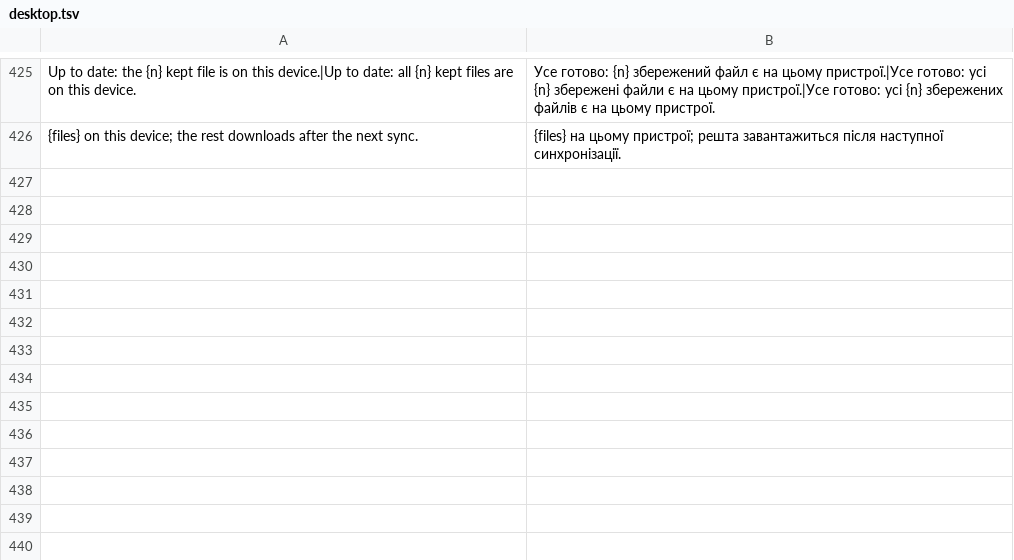
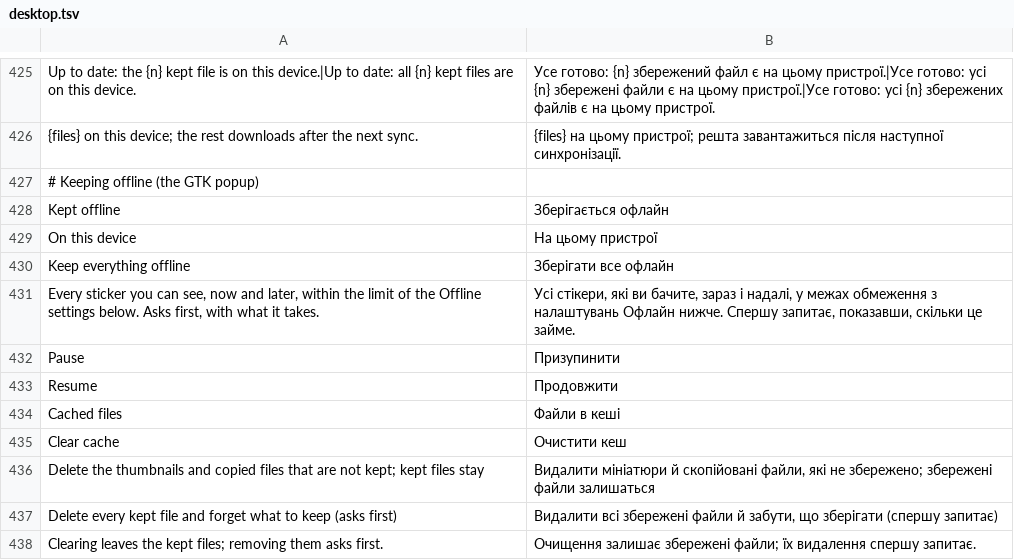
Before and after one commit to Dolfost/stickpile, a TSV file: crates/stickpile-i18n/catalog/uk/desktop.tsv, drawn as a sheet; only a part is shown, gaps mark what is left out; the diff names each change by its address in the sheet, - before the commit and + after, or states it on an @@ line.

Commit message:
Keep offline from the GTK popup
The shell runs the model's offline commands through the backend, runs
the downloader after each successful sync, after a keep and after the
offline options change (on the running session), follows its status,
and tells the model whether the server answers and what is kept. Tiles
draw the available mark and, with the server unreachable, the dimmed
unavailable one; kept packs carry the mark too. A right click or the
Menu key opens the tile's menu, the question is a card over the popup,
and the Settings page gets the "On this device" block: keep everything,
usage, the downloader with pause, resume and cancel, clear cache and
remove kept files.

```diff
--- a/crates/stickpile-i18n/catalog/uk/desktop.tsv
+++ b/crates/stickpile-i18n/catalog/uk/desktop.tsv
+row 427: # Keeping offline (the GTK popup)
+row 428: Kept offline | Зберігається офлайн
+row 429: On this device | На цьому пристрої
+row 430: Keep everything offline | Зберігати все офлайн
+row 431: Every sticker you can see, now and later, within the limit of the Offline settings below. Asks first, with what it takes. | Усі стікери, які ви бачите, зараз і надалі, у межах обмеження з налаштувань Офлайн нижче. Спершу запитає, показавши, скільки це займе.
+row 432: Pause | Призупинити
+row 433: Resume | Продовжити
+row 434: Cached files | Файли в кеші
+row 435: Clear cache | Очистити кеш
+row 436: Delete the thumbnails and copied files that are not kept; kept files stay | Видалити мініатюри й скопійовані файли, які не збережено; збережені файли залишаться
+row 437: Delete every kept file and forget what to keep (asks first) | Видалити всі збережені файли й забути, що зберігати (спершу запитає)
+row 438: Clearing leaves the kept files; removing them asks first. | Очищення залишає збережені файли; їх видалення спершу запитає.
```
Also changed, not shown: 4 other files.
